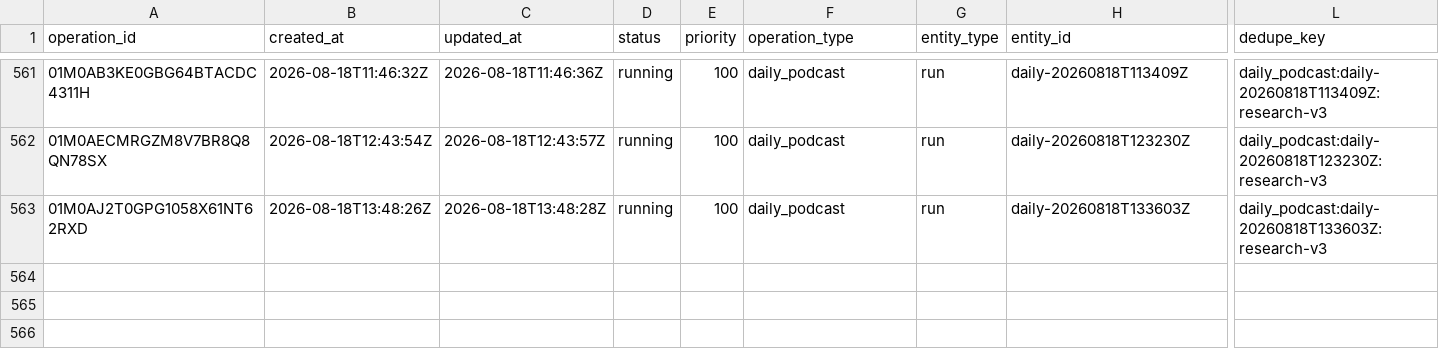
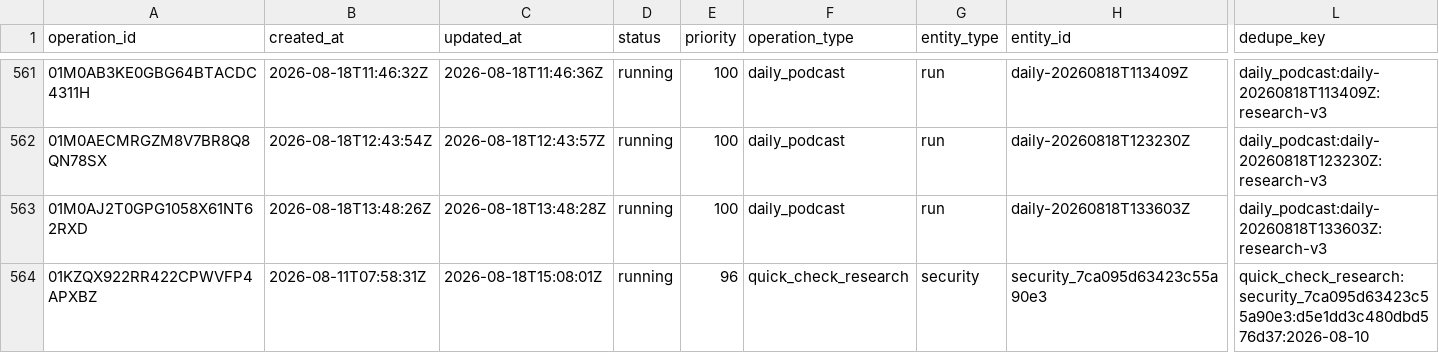
Before and after one commit to Kabutojira/PaperTrader, a CSV file: data/operations/operations_history.csv, drawn as a sheet; only a part is shown, gaps mark what is left out; rows hold the shown columns only; the diff names each change by its address in the sheet, - before the commit and + after, or states it on an @@ line.

```diff
--- a/data/operations/operations_history.csv
+++ b/data/operations/operations_history.csv
+row 564: 01KZQX922RR422CPWVFP4APXBZ | 2026-08-11T07:58:31Z | 2026-08-18T15:08:01Z | running | 96 | quick_check_research | security | security_7ca095d63423c55a90e3 | quick_check_research:security_7ca095d63423c55a90e3:d5e1dd3c480dbd576d37:2026-08-10
```
Also changed, not shown: data/operations/operations_TODO.csv, data/tables/issues.csv, 8 other files.
